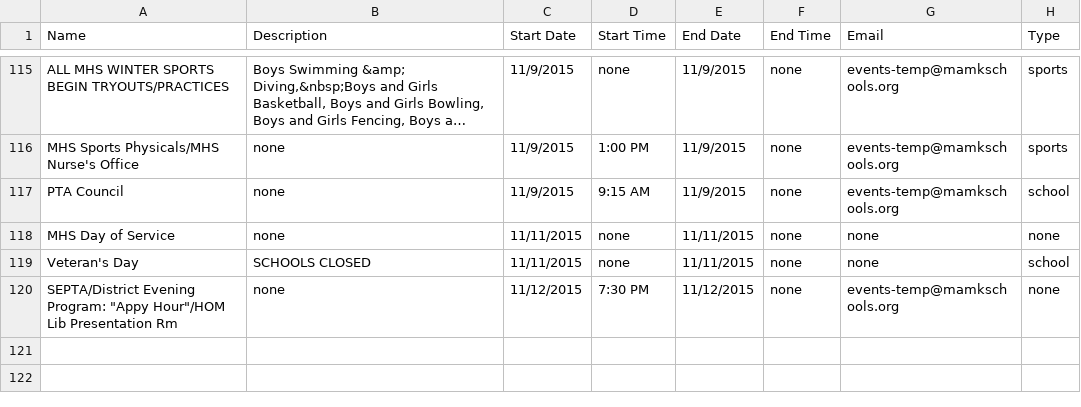
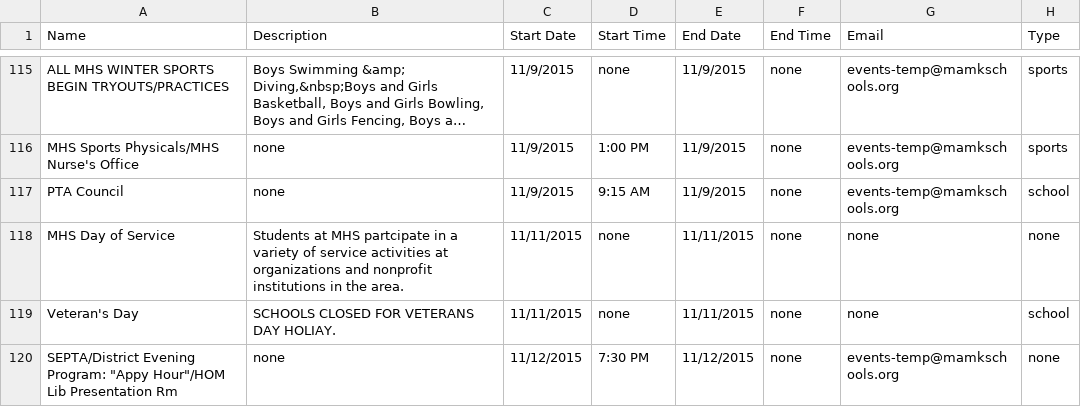
Before and after one commit to MHSCSClub/FBLA_MobileApp_2015, a CSV file: cal.csv, drawn as a sheet; only a part is shown, gaps mark what is left out; long unchanged cells end in …; the diff covers the shown part only.

```diff
--- a/cal.csv
+++ b/cal.csv
@@ -117,4 +117,4 @@ MHS Sports Physicals/MHS Nurse's Office,none,11/9/2015,1:00 PM,11/9/2015,none,ev
 PTA Council,none,11/9/2015,9:15 AM,11/9/2015,none,events-temp@mamkschools.org,school
-MHS Day of Service,none,11/11/2015,none,11/11/2015,none,none,none
-Veteran's Day,SCHOOLS CLOSED,11/11/2015,none,11/11/2015,none,none,school
+MHS Day of Service,Students at MHS partcipate in a variety of service activities at organizations and nonprofit institutions in the area.,11/11/2015,none,11/11/2015,none,none,none
+Veteran's Day,SCHOOLS CLOSED FOR VETERANS DAY HOLIAY.,11/11/2015,none,11/11/2015,none,none,school
 "SEPTA/District Evening Program: ""Appy Hour""/HOM Lib Presentation Rm",none,11/12/2015,7:30 PM,11/12/2015,none,events-temp@mamkschools.org,none
```
Also changed, not shown: 16 edited cells elsewhere in this file.
